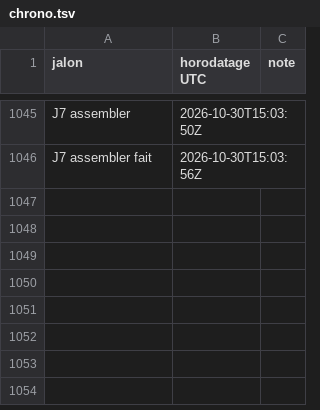
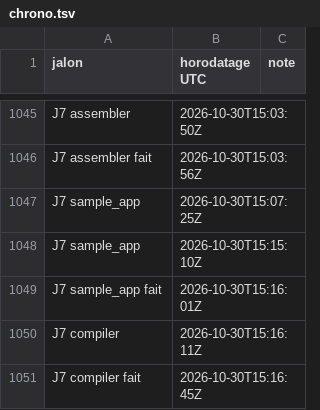
Before and after one commit to gigi206/supply-chain, a TSV file: poc/bricks/08-trust-plane/resultats/chrono.tsv, drawn as a sheet; only a part is shown, gaps mark what is left out; the diff names each change by its address in the sheet, - before the commit and + after, or states it on an @@ line.

Commit message:
Brique 08, J7 (9) : voie A mesurée sur sample-app (asymétrie relevée en relecture : seule la voie D l'avait été) ; buildkit.sh sample_app : BuildKit v0.34.1 en root dans un pod Kata privilégié, mêmes entrées que la voie D (tar épinglé 3ab76623, sha256 vérifié dans le pod), image de build de la voie D en contexte nommé, Dockerfile et options de la brique 04 ; premier passage en échec, archivé : état de BuildKit sur la racine du conteneur (virtio-fs sans --xattr), le COPY --from échoue au calcul d'empreinte (operation not supported) ; état de BuildKit sur un tmpfs de l'invité : deux constructions depuis deux chemins, image 3a7ca1b1 identique à la brique 04 (BuildKit 0.25.2), binaire e3749c68, 26 s puis 18 s, 1,7 Go de tmpfs après deux constructions ; voie-d.sh : empreintes des entrées épinglées (sources, web/dist, fermeture, tar), compiler rejoué ; rejeu.sh : voie D puis voie A sur sample-app, dépendance aux entrées des bancs et à sum.golang.org déclarée ; README (voies), ADR 0001, doc 03 ; aucun secret dans les fichiers commités

```diff
--- a/poc/bricks/08-trust-plane/resultats/chrono.tsv
+++ b/poc/bricks/08-trust-plane/resultats/chrono.tsv
+row 1047: J7 sample_app | 2026-10-30T15:07:25Z
+row 1048: J7 sample_app | 2026-10-30T15:15:10Z
+row 1049: J7 sample_app fait | 2026-10-30T15:16:01Z
+row 1050: J7 compiler | 2026-10-30T15:16:11Z
+row 1051: J7 compiler fait | 2026-10-30T15:16:45Z
```
Also changed, not shown: 10 other files.
